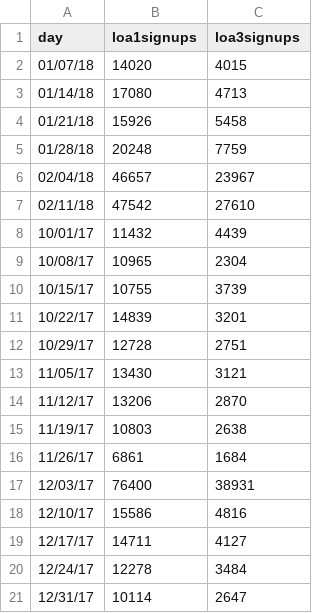
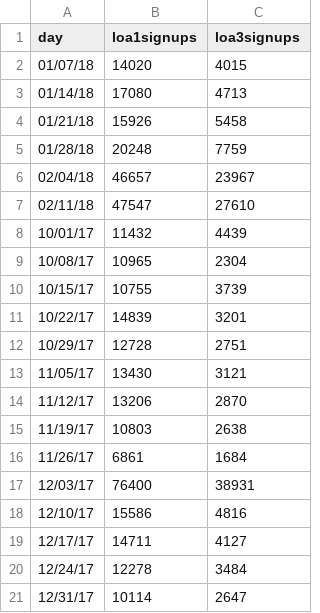
Before and after one commit to limitlessloop/vets.gov-status, a CSV file: _data/core_signups_weekly.csv, drawn as a sheet.

Commit message:
Updated Data

```diff
--- a/_data/core_signups_weekly.csv
+++ b/_data/core_signups_weekly.csv
@@ -6,3 +6,3 @@ day,loa1signups,loa3signups
 02/04/18,46657,23967
-02/11/18,47542,27610
+02/11/18,47547,27610
 10/01/17,11432,4439
```
Also changed, not shown: _data/core_signupstotal_weekly.csv, 1 other file.
